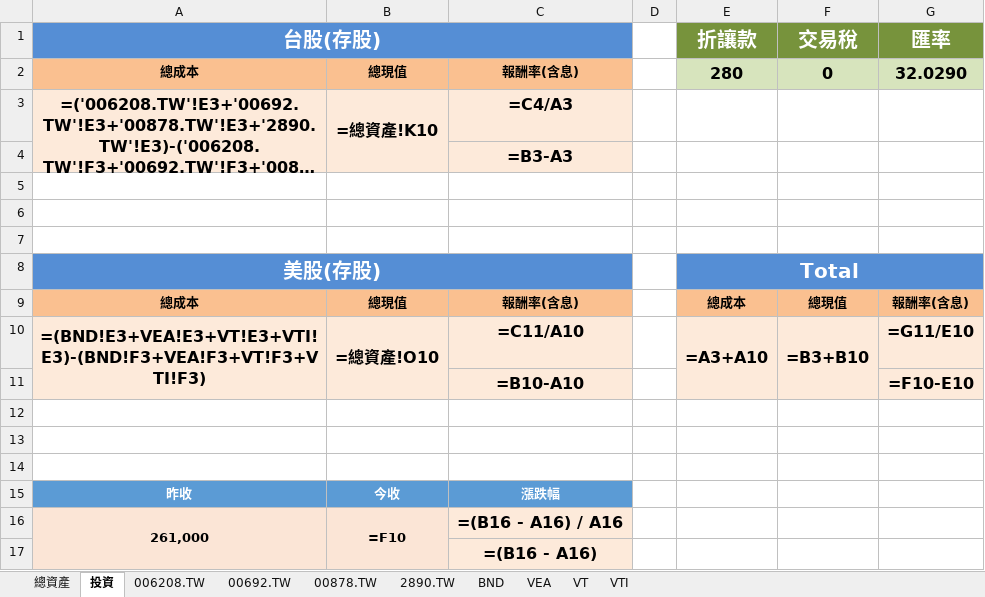
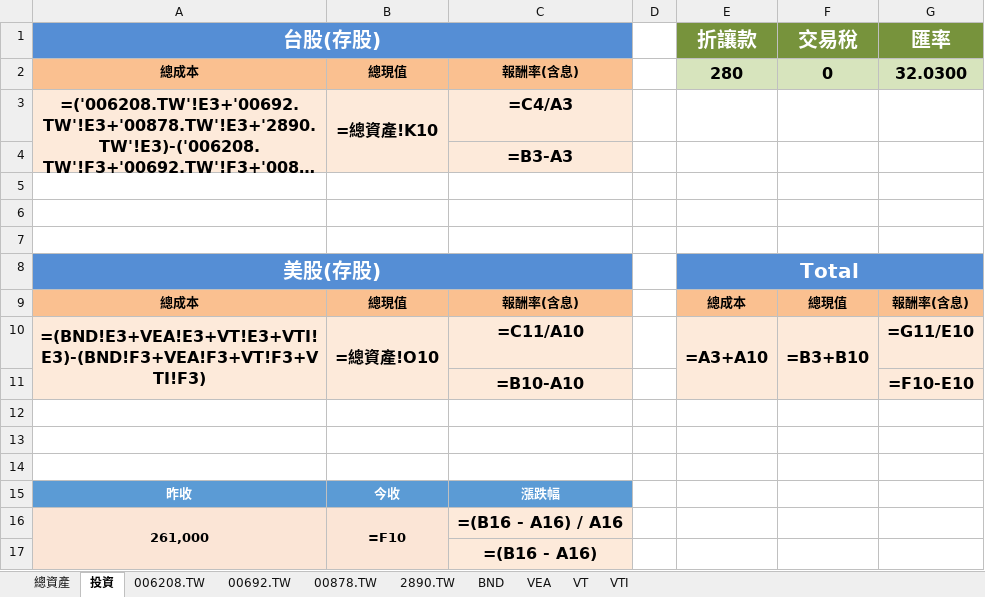
Before and after one commit to liuutin9/Finance, an Excel workbook: 帳目表.xlsx, sheet 投資, drawn as a sheet; long unchanged cells end in …; values as stored, in another font and other column widths than the file's, no borders; formulas without a stored value are shown as written; conditional formats not drawn; the diff names each change by its address in the sheet, - before the commit and + after, or states it on an @@ line.

```diff
--- a/帳目表.xlsx (sheet 投資)
+++ b/帳目表.xlsx (sheet 投資)
-G2 (匯率): 32.0290
+G2 (匯率): 32.0300
```
Also changed, not shown: sheet 00692.TW, sheet 00878.TW, sheet 006208.TW, sheet 2890.TW, 1 other file.
